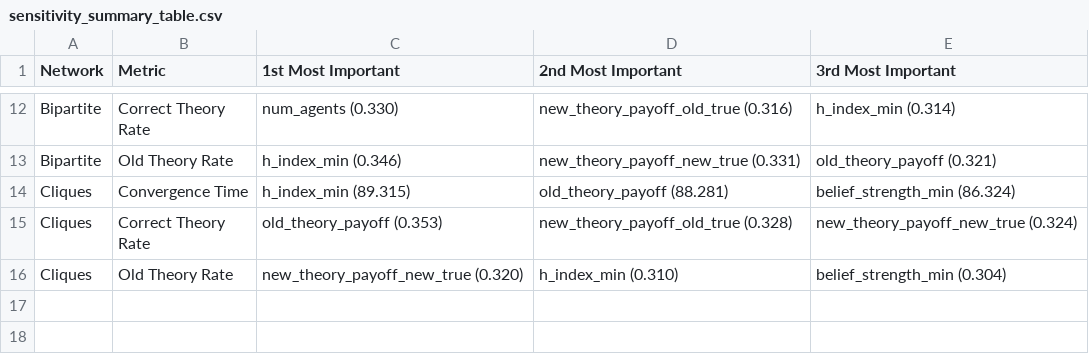
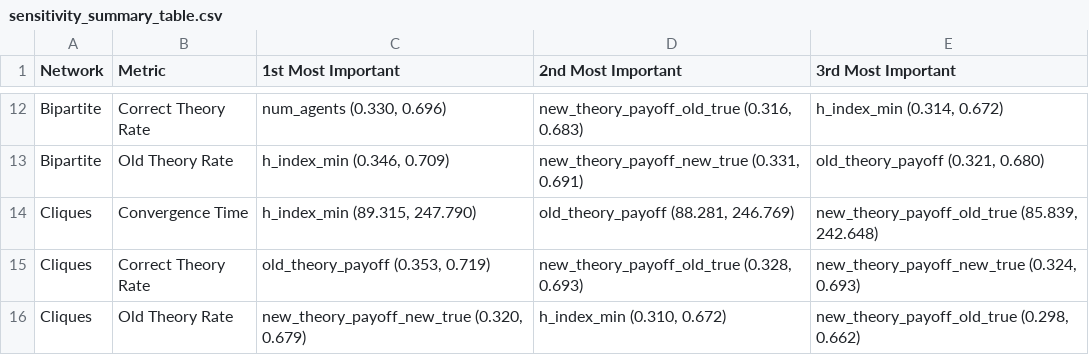
Before and after one commit to 0Maan0/ABM-IDEA-DYNAMICS, a CSV file: analysis_results/sensitivity_summary_table.csv, drawn as a sheet; only a part is shown, gaps mark what is left out; the diff covers the shown part only; the diff names each change by its address in the sheet, - before the commit and + after, or states it on an @@ line.

```diff
--- a/analysis_results/sensitivity_summary_table.csv
+++ b/analysis_results/sensitivity_summary_table.csv
-C12 (1st Most Important): num_agents (0.330)
+C12 (1st Most Important): num_agents (0.330, 0.696)
-D12 (2nd Most Important): new_theory_payoff_old_true (0.316)
+D12 (2nd Most Important): new_theory_payoff_old_true (0.316, 0.683)
-E12 (3rd Most Important): h_index_min (0.314)
+E12 (3rd Most Important): h_index_min (0.314, 0.672)
-C13 (1st Most Important): h_index_min (0.346)
+C13 (1st Most Important): h_index_min (0.346, 0.709)
-D13 (2nd Most Important): new_theory_payoff_new_true (0.331)
+D13 (2nd Most Important): new_theory_payoff_new_true (0.331, 0.691)
-E13 (3rd Most Important): old_theory_payoff (0.321)
+E13 (3rd Most Important): old_theory_payoff (0.321, 0.680)
-C14 (1st Most Important): h_index_min (89.315)
+C14 (1st Most Important): h_index_min (89.315, 247.790)
-D14 (2nd Most Important): old_theory_payoff (88.281)
+D14 (2nd Most Important): old_theory_payoff (88.281, 246.769)
-E14 (3rd Most Important): belief_strength_min (86.324)
+E14 (3rd Most Important): new_theory_payoff_old_true (85.839, 242.648)
-C15 (1st Most Important): old_theory_payoff (0.353)
+C15 (1st Most Important): old_theory_payoff (0.353, 0.719)
-D15 (2nd Most Important): new_theory_payoff_old_true (0.328)
+D15 (2nd Most Important): new_theory_payoff_old_true (0.328, 0.693)
-E15 (3rd Most Important): new_theory_payoff_new_true (0.324)
+E15 (3rd Most Important): new_theory_payoff_new_true (0.324, 0.693)
-C16 (1st Most Important): new_theory_payoff_new_true (0.320)
+C16 (1st Most Important): new_theory_payoff_new_true (0.320, 0.679)
-D16 (2nd Most Important): h_index_min (0.310)
+D16 (2nd Most Important): h_index_min (0.310, 0.672)
-E16 (3rd Most Important): belief_strength_min (0.304)
+E16 (3rd Most Important): new_theory_payoff_old_true (0.298, 0.662)
```
Also changed, not shown: 30 edited cells elsewhere in this file, 21 other files.
